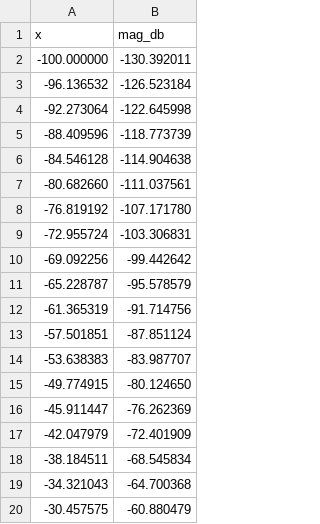
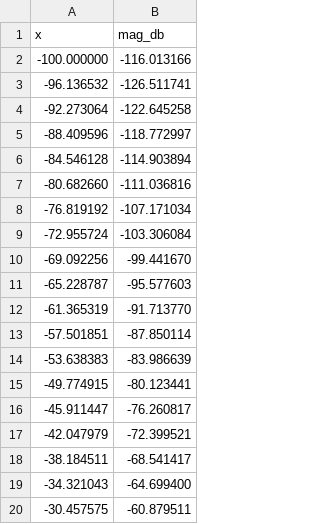
Before and after one commit to iic-jku/SG13CMOS_SPARX, a CSV file: doc/fig/sparx_sim/sparx_powdet_sbd_hb_sweep_csv/sparx_powdet_sbd_hb_sweep_alo_100mV.csv, drawn as a sheet.

Commit message:
reran SPARX flow

```diff
--- a/doc/fig/sparx_sim/sparx_powdet_sbd_hb_sweep_csv/sparx_powdet_sbd_hb_sweep_alo_100mV.csv
+++ b/doc/fig/sparx_sim/sparx_powdet_sbd_hb_sweep_csv/sparx_powdet_sbd_hb_sweep_alo_100mV.csv
@@ -1,20 +1,20 @@
 x,mag_db
--100.000000,-130.392011
--96.136532,-126.523184
--92.273064,-122.645998
--88.409596,-118.773739
--84.546128,-114.904638
--80.682660,-111.037561
--76.819192,-107.171780
--72.955724,-103.306831
--69.092256,-99.442642
--65.228787,-95.578579
--61.365319,-91.714756
--57.501851,-87.851124
--53.638383,-83.987707
--49.774915,-80.124650
--45.911447,-76.262369
--42.047979,-72.401909
--38.184511,-68.545834
--34.321043,-64.700368
--30.457575,-60.880479
+-100.000000,-116.013166
+-96.136532,-126.511741
+-92.273064,-122.645258
+-88.409596,-118.772997
+-84.546128,-114.903894
+-80.682660,-111.036816
+-76.819192,-107.171034
+-72.955724,-103.306084
+-69.092256,-99.441670
+-65.228787,-95.577603
+-61.365319,-91.713770
+-57.501851,-87.850114
+-53.638383,-83.986639
+-49.774915,-80.123441
+-45.911447,-76.260817
+-42.047979,-72.399521
+-38.184511,-68.541417
+-34.321043,-64.699400
+-30.457575,-60.879511
```
Also changed, not shown: doc/fig/sparx_sim/sparx_powdet_sbd_hb_sweep_csv/sparx_powdet_sbd_hb_sweep_alo_300mV.csv, doc/fig/sparx_sim/sparx_powdet_sbd_hb_sweep_csv/sparx_powdet_sbd_hb_sweep_alo_30mV.csv, 39 other files.
